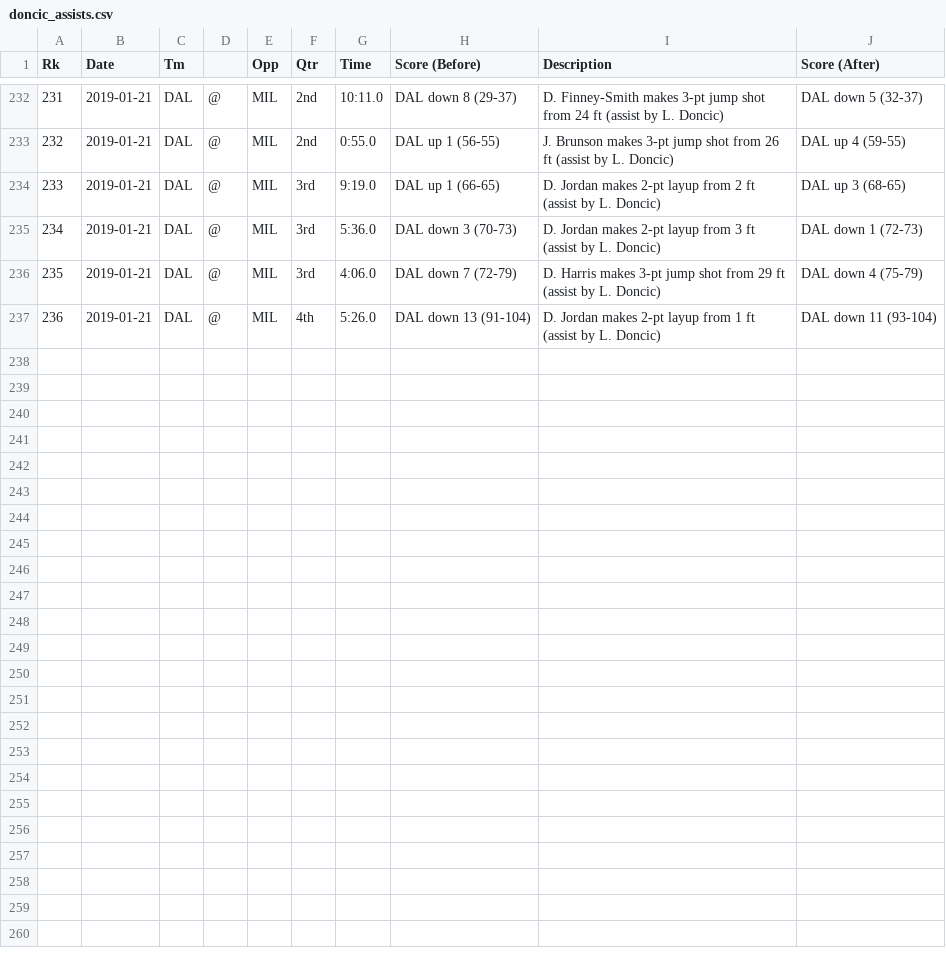
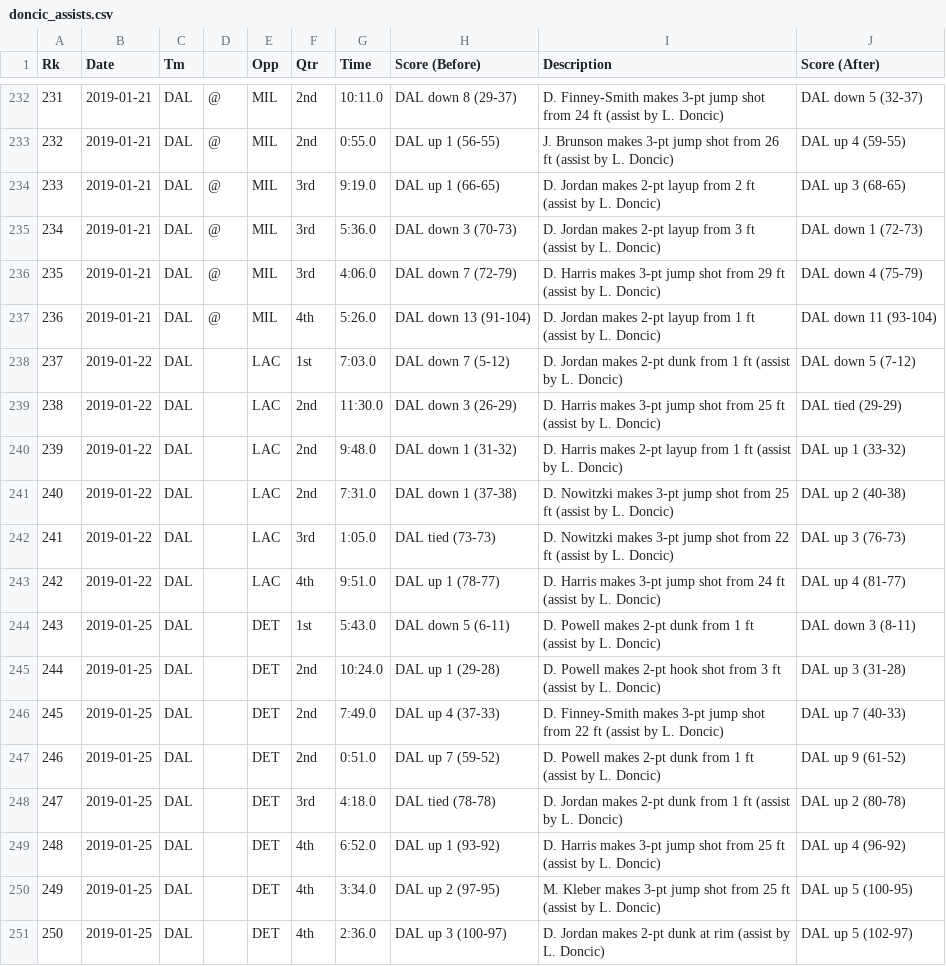
Before and after one commit to danchyy/Basketball_Analytics, a CSV file: Scripts/2018_19_season/doncic_analysis/doncic_assists.csv, drawn as a sheet; only a part is shown, gaps mark what is left out; the diff names each change by its address in the sheet, - before the commit and + after, or states it on an @@ line.

```diff
--- a/Scripts/2018_19_season/doncic_analysis/doncic_assists.csv
+++ b/Scripts/2018_19_season/doncic_analysis/doncic_assists.csv
+row 238: 237 | 2019-01-22 | DAL |  | LAC | 1st | 7:03.0 | DAL down 7 (5-12) | D. Jordan makes 2-pt dunk from 1 ft (assist by L. Doncic) | DAL down 5 (7-12)
+row 239: 238 | 2019-01-22 | DAL |  | LAC | 2nd | 11:30.0 | DAL down 3 (26-29) | D. Harris makes 3-pt jump shot from 25 ft (assist by L. Doncic) | DAL tied (29-29)
+row 240: 239 | 2019-01-22 | DAL |  | LAC | 2nd | 9:48.0 | DAL down 1 (31-32) | D. Harris makes 2-pt layup from 1 ft (assist by L. Doncic) | DAL up 1 (33-32)
+row 241: 240 | 2019-01-22 | DAL |  | LAC | 2nd | 7:31.0 | DAL down 1 (37-38) | D. Nowitzki makes 3-pt jump shot from 25 ft (assist by L. Doncic) | DAL up 2 (40-38)
+row 242: 241 | 2019-01-22 | DAL |  | LAC | 3rd | 1:05.0 | DAL tied (73-73) | D. Nowitzki makes 3-pt jump shot from 22 ft (assist by L. Doncic) | DAL up 3 (76-73)
+row 243: 242 | 2019-01-22 | DAL |  | LAC | 4th | 9:51.0 | DAL up 1 (78-77) | D. Harris makes 3-pt jump shot from 24 ft (assist by L. Doncic) | DAL up 4 (81-77)
+row 244: 243 | 2019-01-25 | DAL |  | DET | 1st | 5:43.0 | DAL down 5 (6-11) | D. Powell makes 2-pt dunk from 1 ft (assist by L. Doncic) | DAL down 3 (8-11)
+row 245: 244 | 2019-01-25 | DAL |  | DET | 2nd | 10:24.0 | DAL up 1 (29-28) | D. Powell makes 2-pt hook shot from 3 ft (assist by L. Doncic) | DAL up 3 (31-28)
+row 246: 245 | 2019-01-25 | DAL |  | DET | 2nd | 7:49.0 | DAL up 4 (37-33) | D. Finney-Smith makes 3-pt jump shot from 22 ft (assist by L. Doncic) | DAL up 7 (40-33)
+row 247: 246 | 2019-01-25 | DAL |  | DET | 2nd | 0:51.0 | DAL up 7 (59-52) | D. Powell makes 2-pt dunk from 1 ft (assist by L. Doncic) | DAL up 9 (61-52)
+row 248: 247 | 2019-01-25 | DAL |  | DET | 3rd | 4:18.0 | DAL tied (78-78) | D. Jordan makes 2-pt dunk from 1 ft (assist by L. Doncic) | DAL up 2 (80-78)
+row 249: 248 | 2019-01-25 | DAL |  | DET | 4th | 6:52.0 | DAL up 1 (93-92) | D. Harris makes 3-pt jump shot from 25 ft (assist by L. Doncic) | DAL up 4 (96-92)
+row 250: 249 | 2019-01-25 | DAL |  | DET | 4th | 3:34.0 | DAL up 2 (97-95) | M. Kleber makes 3-pt jump shot from 25 ft (assist by L. Doncic) | DAL up 5 (100-95)
+row 251: 250 | 2019-01-25 | DAL |  | DET | 4th | 2:36.0 | DAL up 3 (100-97) | D. Jordan makes 2-pt dunk at rim (assist by L. Doncic) | DAL up 5 (102-97)
```
Also changed, not shown: Scripts/2018_19_season/doncic_analysis/rookies_advanced_stats.csv, 11 other files.
